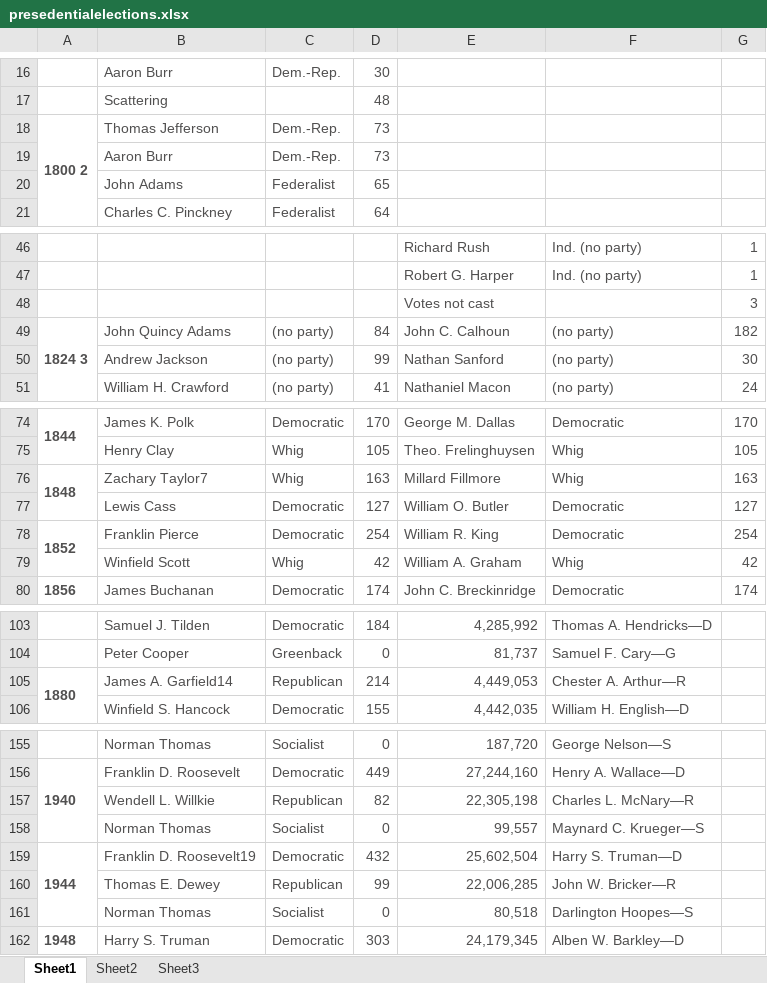
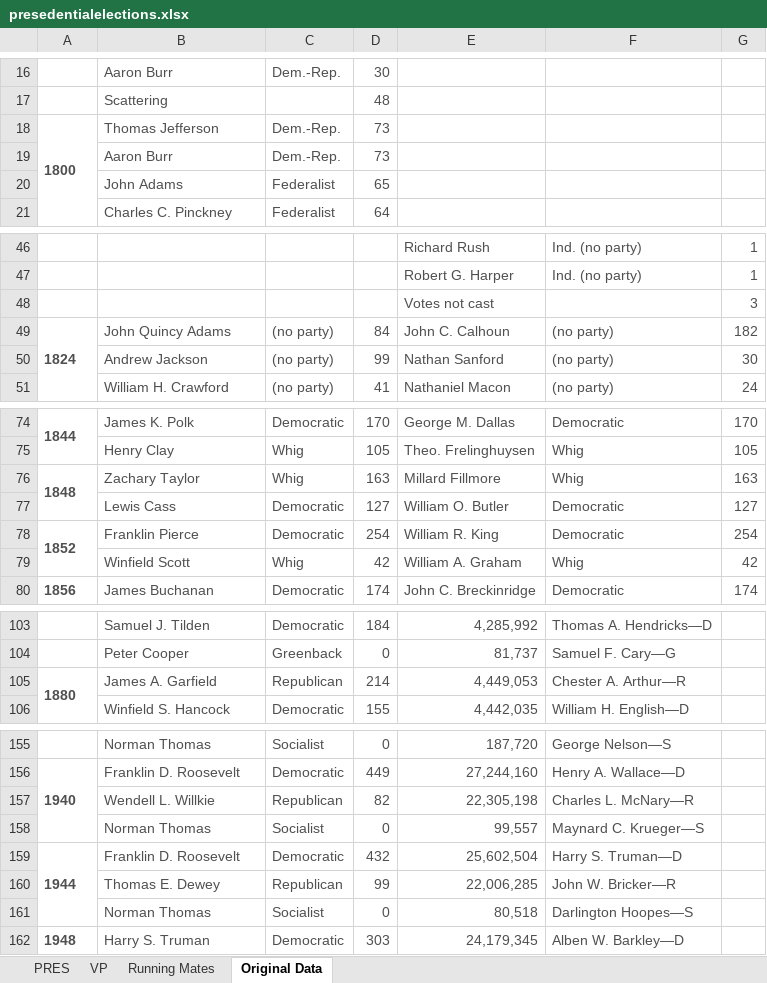
Before and after one commit to nathan-du/DDDM, an Excel workbook: data/presedentialelections.xlsx, sheet Original Data, drawn as a sheet; only a part is shown, gaps mark what is left out; values as stored, in another font and other column widths than the file's, no borders; the diff covers the shown part only; the diff names each change by its address in the sheet, - before the commit and + after, or states it on an @@ line.

Commit message:
reformated data

```diff
--- a/data/presedentialelections.xlsx (sheet Original Data)
+++ b/data/presedentialelections.xlsx (sheet Original Data)
-sheet tab: Sheet1
+sheet tab: Original Data
-sheet tab: Sheet2
+sheet tab: PRES
-sheet tab: Sheet3
+sheet tab: VP
+sheet tab: Running Mates
@@ sheet tab order changed: PRES | VP | Running Mates | Original Data @@
-A18: 1800 2
+A18: 1800
-A49: 1824 3
+A49: 1824
-B76: Zachary Taylor7
+B76: Zachary Taylor
-B105: James A. Garfield14
+B105: James A. Garfield
-B159: Franklin D. Roosevelt19
+B159: Franklin D. Roosevelt
```
Also changed, not shown: 21 edited cells elsewhere in this sheet, sheet PRES, sheet VP.
